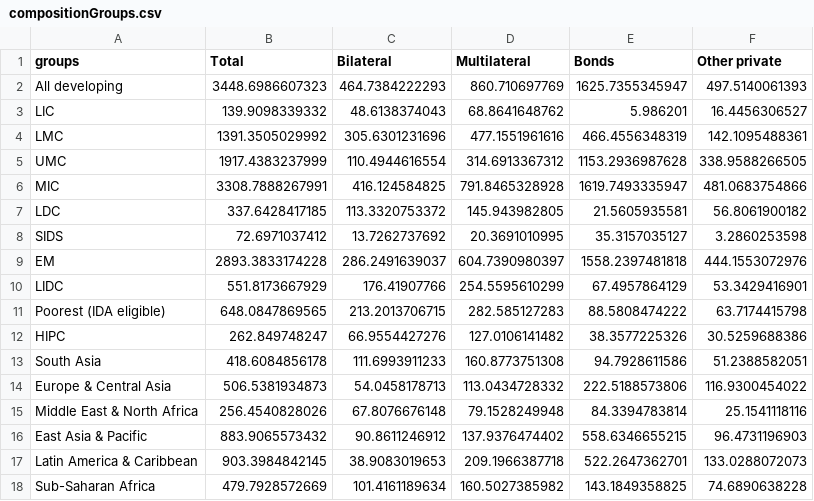
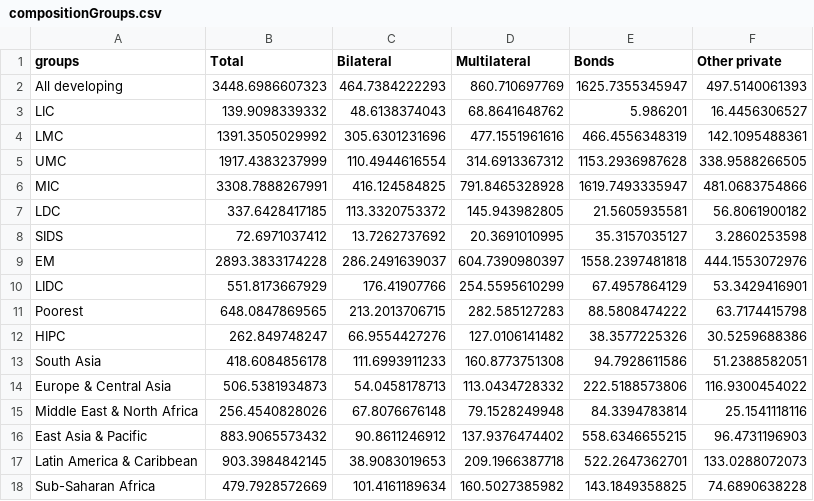
Before and after one commit to UNDP-Data/dv-debt-all-data-repo, a CSV file: compositionGroups.csv, drawn as a sheet.

Commit message:
Update compositionGroups.csv

```diff
--- a/compositionGroups.csv
+++ b/compositionGroups.csv
@@ -10,3 +10,3 @@ EM,2893.3833174228,286.2491639037,604.7390980397,1558.2397481818,444.1553072976
 LIDC,551.8173667929,176.41907766,254.5595610299,67.4957864129,53.3429416901
-Poorest (IDA eligible),648.0847869565,213.2013706715,282.585127283,88.5808474222,63.7174415798
+Poorest,648.0847869565,213.2013706715,282.585127283,88.5808474222,63.7174415798
 HIPC,262.849748247,66.9554427276,127.0106141482,38.3577225326,30.5259688386
```
